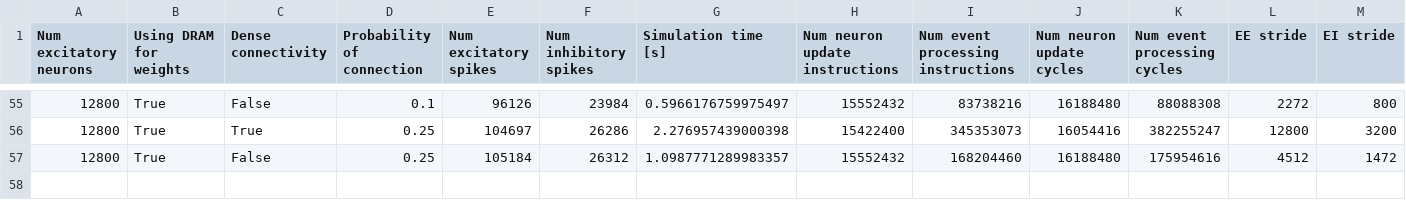
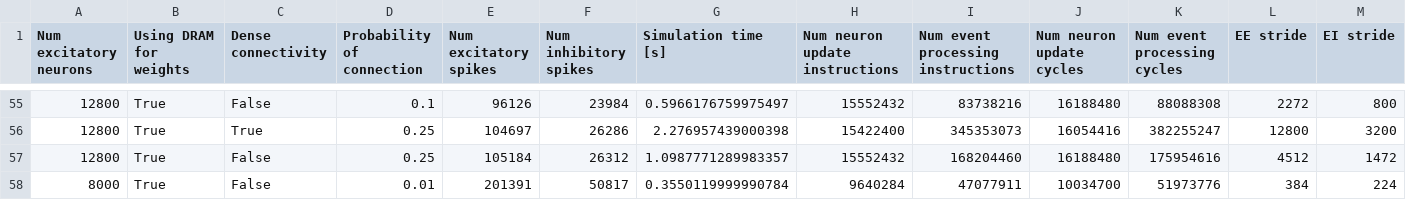
Before and after one commit to neworderofjamie/riscv_ise, a CSV file: iop_paper/va_benchmark_True_perf.csv, drawn as a sheet; only a part is shown, gaps mark what is left out; rows hold the shown columns only; the diff names each change by its address in the sheet, - before the commit and + after, or states it on an @@ line.

Commit message:
GABAN-like data

```diff
--- a/iop_paper/va_benchmark_True_perf.csv
+++ b/iop_paper/va_benchmark_True_perf.csv
+row 58: 8000 | True | False | 0.01 | 201391 | 50817 | 0.3550119999990784 | 9640284 | 47077911 | 10034700 | 51973776 | 384 | 224
```
